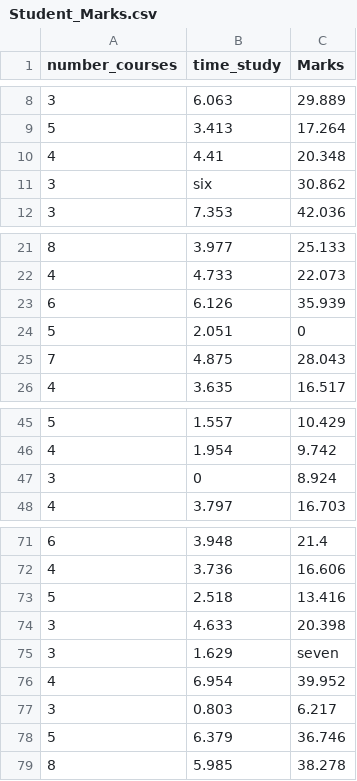
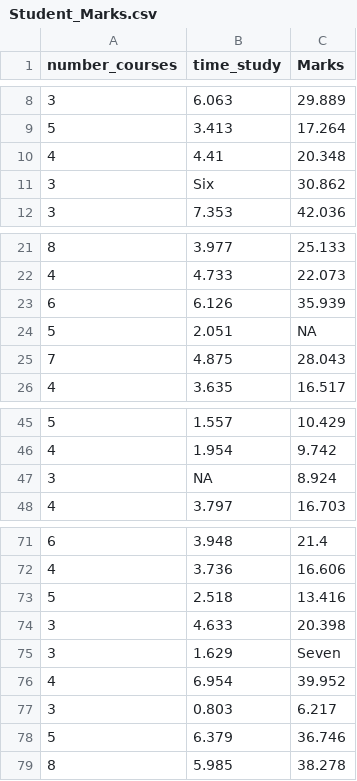
Before and after one commit to aditisingh-20/student-grade-prediction, a CSV file: Student_Marks.csv, drawn as a sheet; only a part is shown, gaps mark what is left out.

Commit message:
Add files via upload

```diff
--- a/Student_Marks.csv
+++ b/Student_Marks.csv
@@ -10,3 +10,3 @@ number_courses,time_study,Marks
 4,4.41,20.348
-3,six,30.862
+3,Six,30.862
 3,7.353,42.036
@@ -23,3 +23,3 @@ number_courses,time_study,Marks
 6,6.126,35.939
-5,2.051,0
+5,2.051,NA
 7,4.875,28.043
@@ -46,3 +46,3 @@ number_courses,time_study,Marks
 4,1.954,9.742
-3,0,8.924
+3,NA,8.924
 4,3.797,16.703
@@ -74,3 +74,3 @@ number_courses,time_study,Marks
 3,4.633,20.398
-3,1.629,seven
+3,1.629,Seven
 4,6.954,39.952
```
